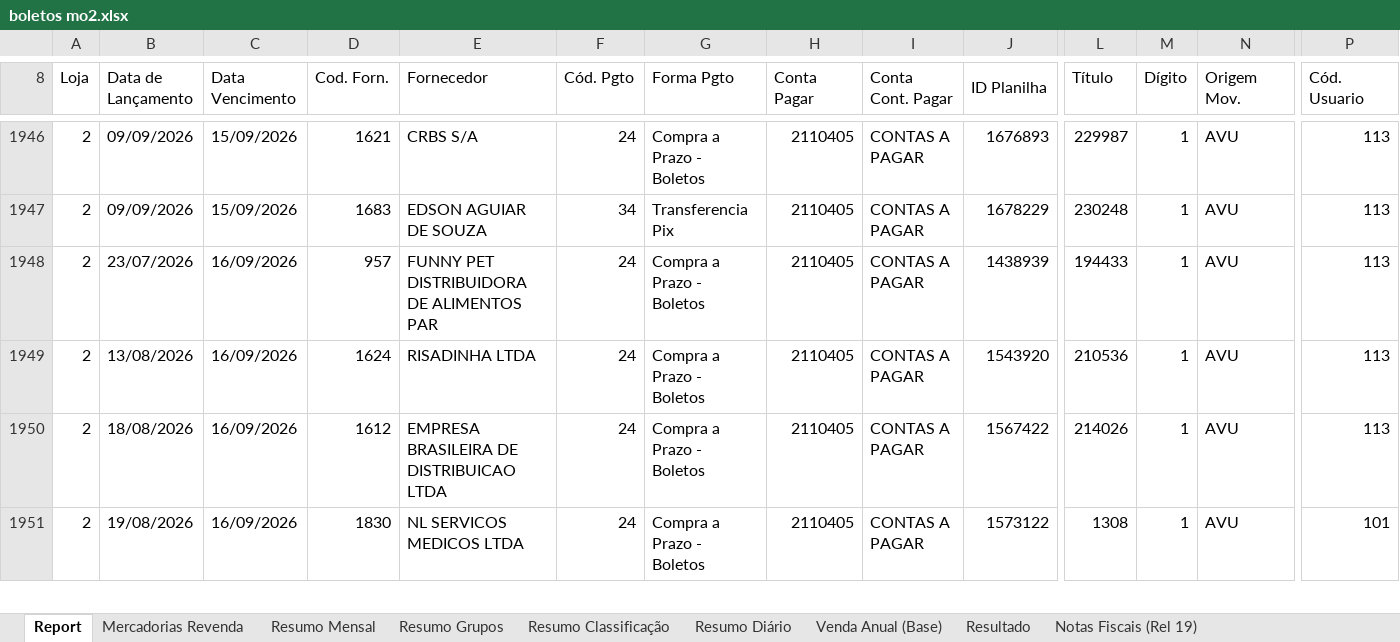
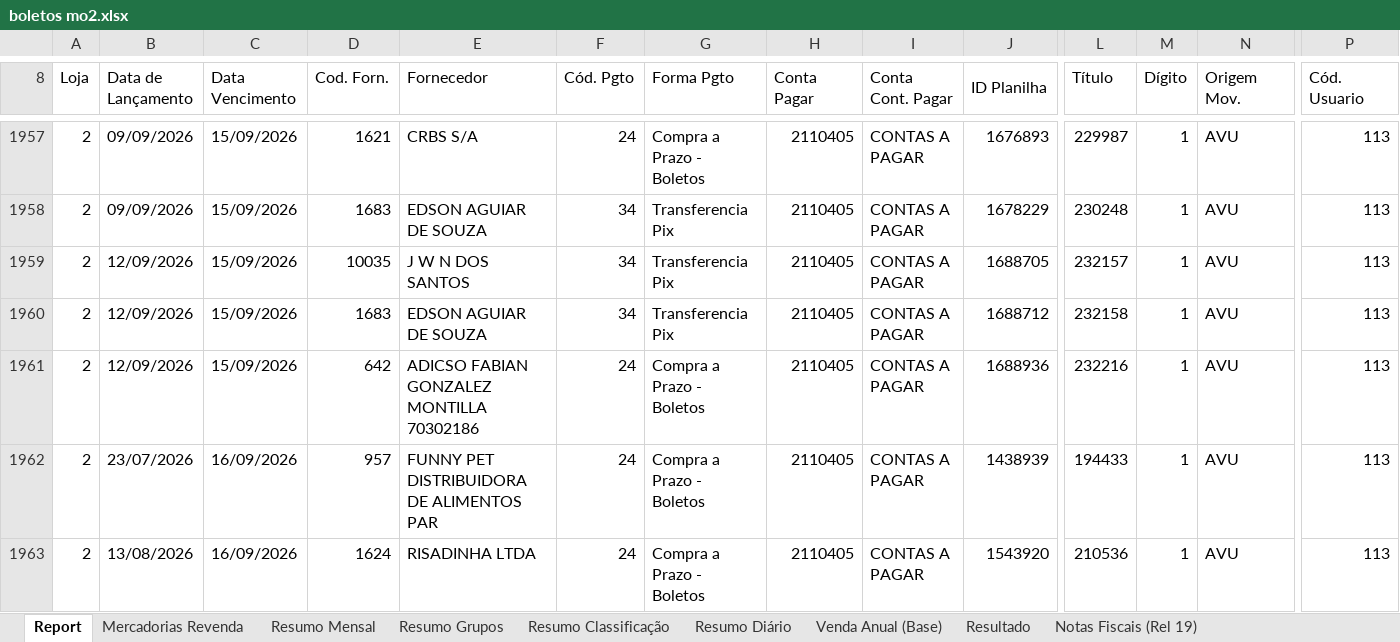
Before and after one commit to neilianesilva2408-collab/boletos---mercadinho, an Excel workbook: boletos mo2.xlsx, sheet Report, drawn as a sheet; only a part is shown, gaps mark what is left out; the shorter side is filled out with more unchanged rows; values as stored, in another font and other column widths than the file's, no cell formats; rows hold the shown columns only; the diff covers the shown part only; the diff names each change by its address in the sheet, - before the commit and + after, or states it on an @@ line.

```diff
--- a/boletos mo2.xlsx (sheet Report)
+++ b/boletos mo2.xlsx (sheet Report)
+row 1959: 2 | 12/09/2026 | 15/09/2026 | 10035 | J W N DOS SANTOS | 34 | Transferencia Pix | 2110405 | CONTAS A PAGAR | 1688705 | 232157 | 1 | AVU | 113
+row 1960: 2 | 12/09/2026 | 15/09/2026 | 1683 | EDSON AGUIAR DE SOUZA | 34 | Transferencia Pix | 2110405 | CONTAS A PAGAR | 1688712 | 232158 | 1 | AVU | 113
+row 1961: 2 | 12/09/2026 | 15/09/2026 | 642 | ADICSO FABIAN GONZALEZ MONTILLA 70302186 | 24 | Compra a Prazo - Boletos | 2110405 | CONTAS A PAGAR | 1688936 | 232216 | 1 | AVU | 113
```
Also changed, not shown: 25 added rows, 4 moved rows and 79 edited cells elsewhere in this sheet, sheet Mov Entradas (Rel 10497), sheet Mercadorias Revenda, sheet Resumo Diário, sheet Resumo Classificação, sheet Resultado, sheet Resumo Grupos, 1 more sheet, cell formats, formulas that keep their value, 9 other files.
